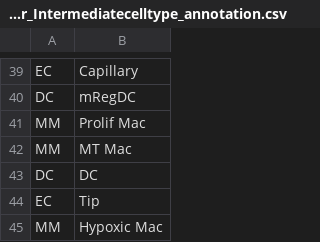
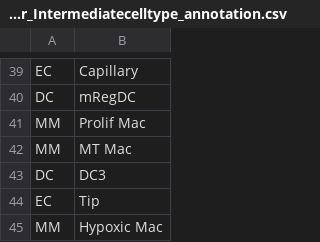
Before and after one commit to ljwharbers/Pan-cancer_Lodietal, a CSV file: Master_files/Minor_Intermediatecelltype_annotation.csv, drawn as a sheet; only a part is shown, gaps mark what is left out.

Commit message:
Add files via upload

```diff
--- a/Master_files/Minor_Intermediatecelltype_annotation.csv
+++ b/Master_files/Minor_Intermediatecelltype_annotation.csv
@@ -42,3 +42,3 @@ MM,Prolif Mac
 MM,MT Mac
-DC,DC
+DC,DC3
 EC,Tip
```
